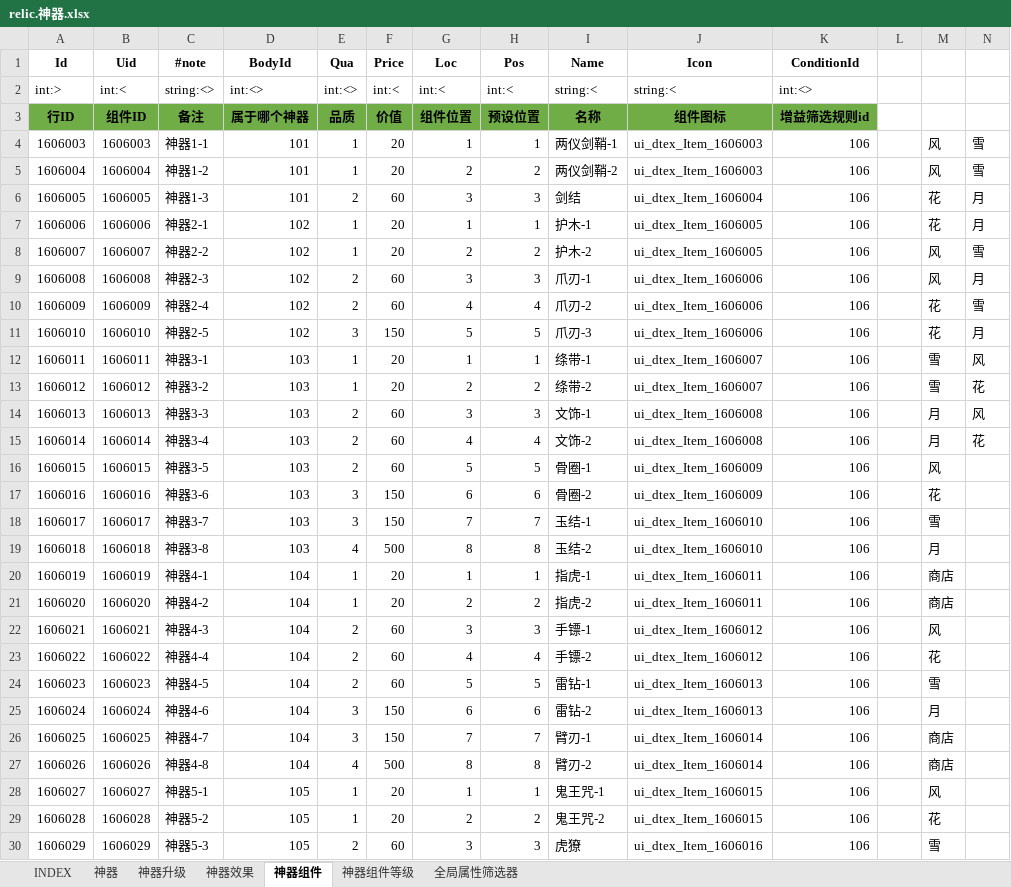
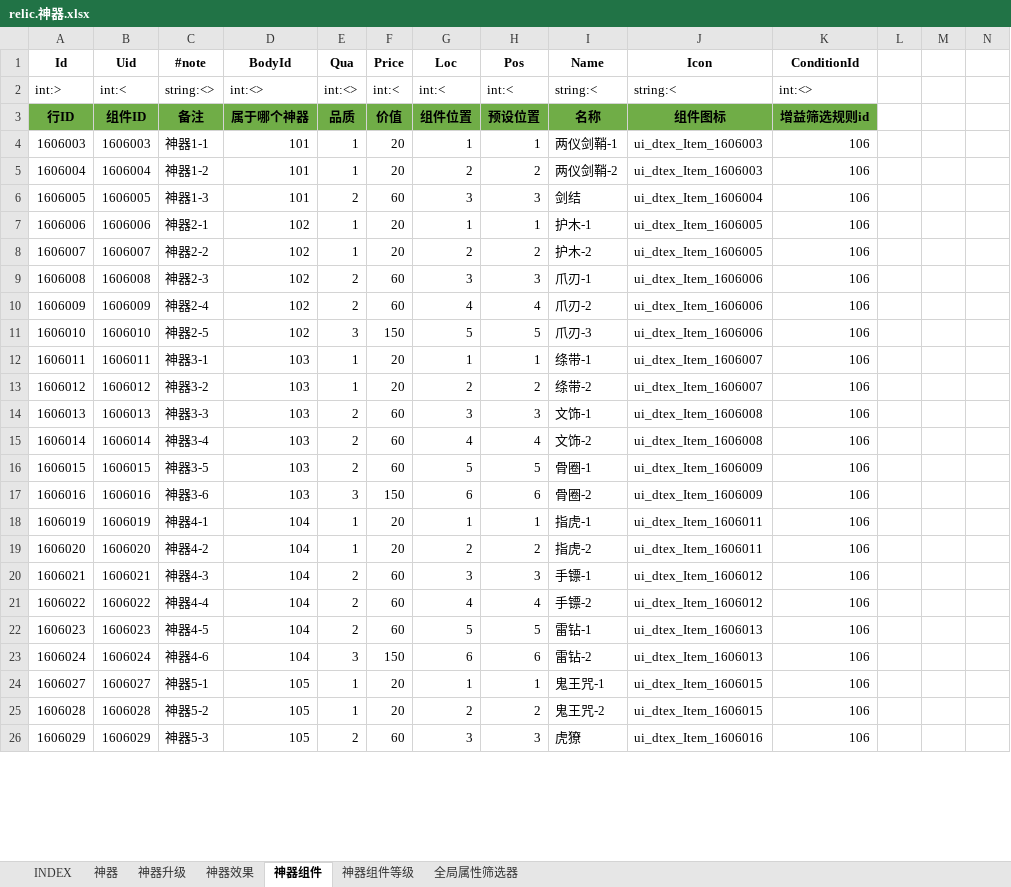
Before and after one commit to hataksumo/ExcelToLua, an Excel workbook: Excel/镇魂街/relic.神器.xlsx, sheet 神器组件, drawn as a sheet; only a part is shown; values as stored, in another font and other column widths than the file's, no borders; removed rows and columns are numbered as before the commit, all else as after; rows hold the shown columns only; the diff covers the shown part only; the diff names each change by its address in the sheet, - before the commit and + after, or states it on an @@ line.

```diff
--- a/Excel/镇魂街/relic.神器.xlsx (sheet 神器组件)
+++ b/Excel/镇魂街/relic.神器.xlsx (sheet 神器组件)
-M4:M5: 风
+M4:M5: (empty)
-N4:N5: 雪
+N4:N5: (empty)
-M6:M7: 花
+M6:M7: (empty)
-N6:N7: 月
+N6:N7: (empty)
-M8:M9: 风
+M8:M9: (empty)
-N8: 雪
+N8: (empty)
-N9: 月
+N9: (empty)
-M10:M11: 花
+M10:M11: (empty)
-N10: 雪
+N10: (empty)
-N11: 月
+N11: (empty)
-M12:M13: 雪
+M12:M13: (empty)
-N12: 风
+N12: (empty)
-N13: 花
+N13: (empty)
-M14:M15: 月
+M14:M15: (empty)
-N14: 风
+N14: (empty)
-N15: 花
+N15: (empty)
-M16: 风
+M16: (empty)
-M17: 花
+M17: (empty)
-row 18: 1606017 | 1606017 | 神器3-7 | 103 | 3 | 150 | 7 | 7 | 玉结-1 | ui_dtex_Item_1606010 | 106 |  | 雪
-row 19: 1606018 | 1606018 | 神器3-8 | 103 | 4 | 500 | 8 | 8 | 玉结-2 | ui_dtex_Item_1606010 | 106 |  | 月
-M18:M19: 商店
+M18:M19: (empty)
-M20: 风
+M20: (empty)
-M21: 花
+M21: (empty)
-M22: 雪
+M22: (empty)
-M23: 月
+M23: (empty)
-row 26: 1606025 | 1606025 | 神器4-7 | 104 | 3 | 150 | 7 | 7 | 臂刃-1 | ui_dtex_Item_1606014 | 106 |  | 商店
-row 27: 1606026 | 1606026 | 神器4-8 | 104 | 4 | 500 | 8 | 8 | 臂刃-2 | ui_dtex_Item_1606014 | 106 |  | 商店
-M24: 风
+M24: (empty)
-M25: 花
+M25: (empty)
-M26: 雪
+M26: (empty)
```
Also changed, not shown: 2 removed rows and 3 edited cells elsewhere in this sheet, sheet 神器组件等级, sheet 神器升级, sheet 神器效果, sheet 神器, Excel/镇魂街/arena.竞技场.xlsx, Excel/镇魂街/drop.掉落表.xlsx, 7 other files.
